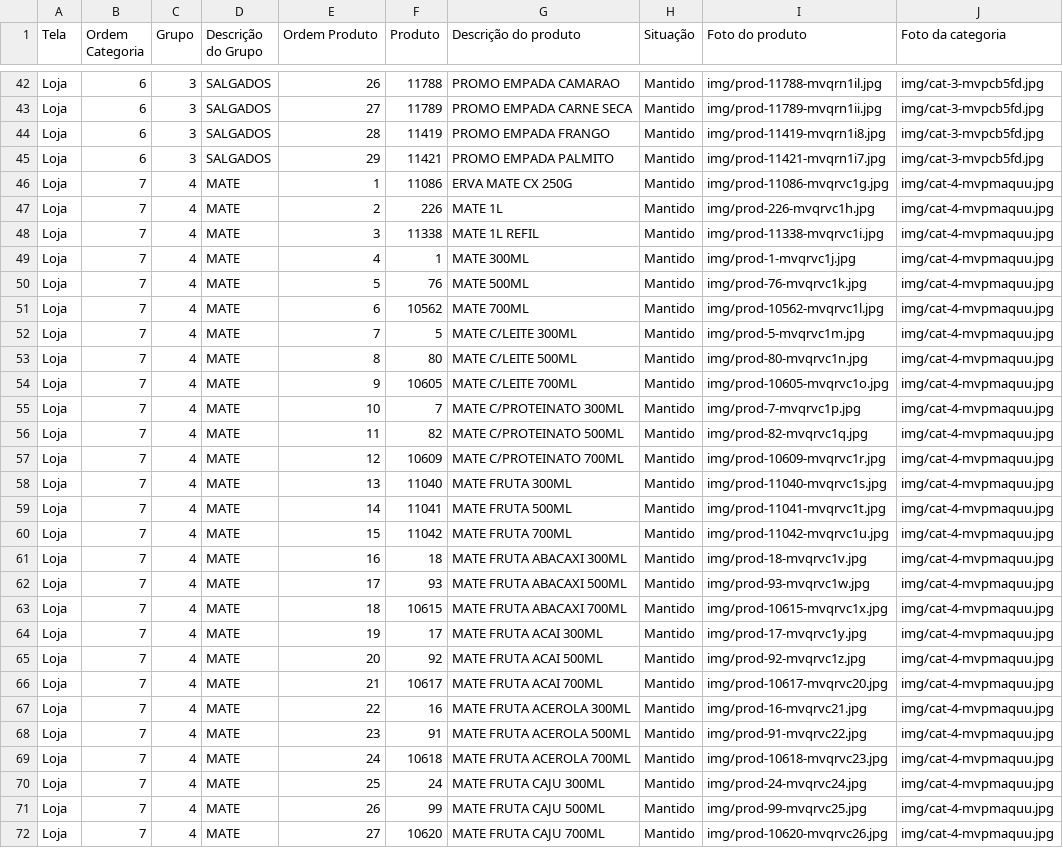
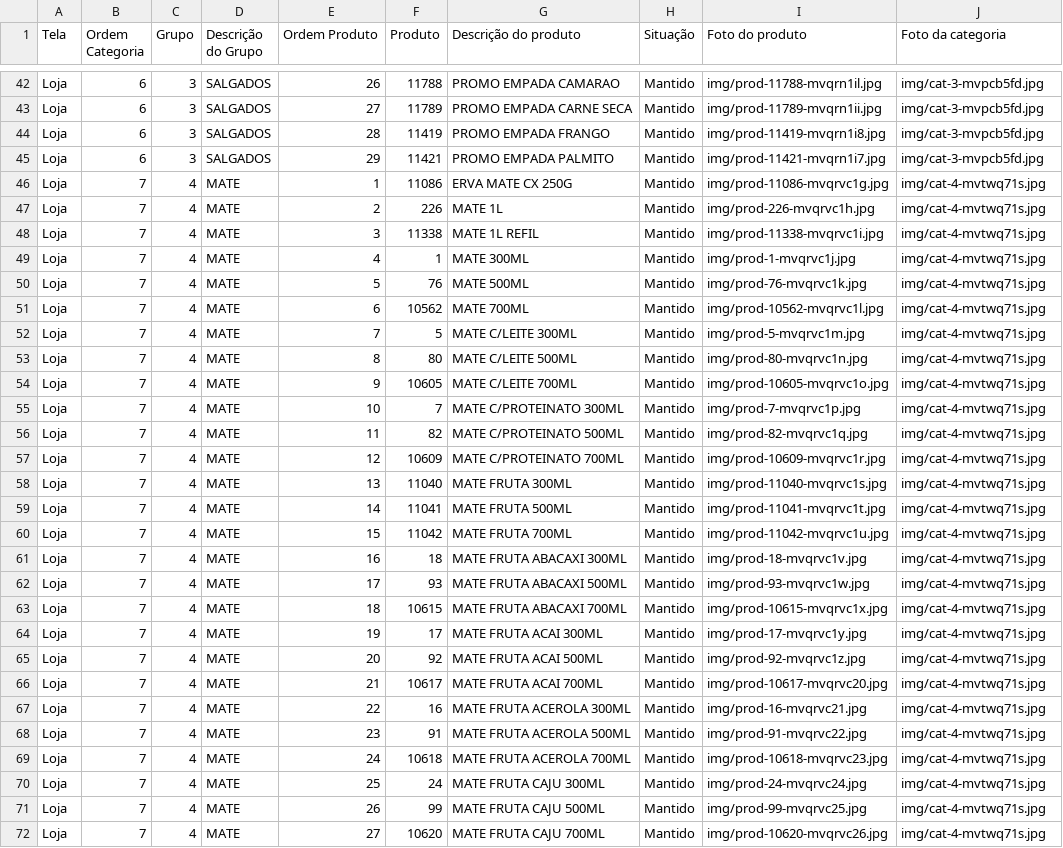
Before and after one commit to Ucasplayer/organizador-pdv-megamatte, a CSV file: data/pdv-final.csv, drawn as a sheet; only a part is shown, gaps mark what is left out; the diff covers the shown part only; the diff names each change by its address in the sheet, - before the commit and + after, or states it on an @@ line.

Commit message:
Trocou a foto da categoria MATE

```diff
--- a/data/pdv-final.csv
+++ b/data/pdv-final.csv
-J46:J72 (Foto da categoria): img/cat-4-mvpmaquu.jpg
+J46:J72 (Foto da categoria): img/cat-4-mvtwq71s.jpg
```
Also changed, not shown: 33 edited cells elsewhere in this file, 2 other files.
